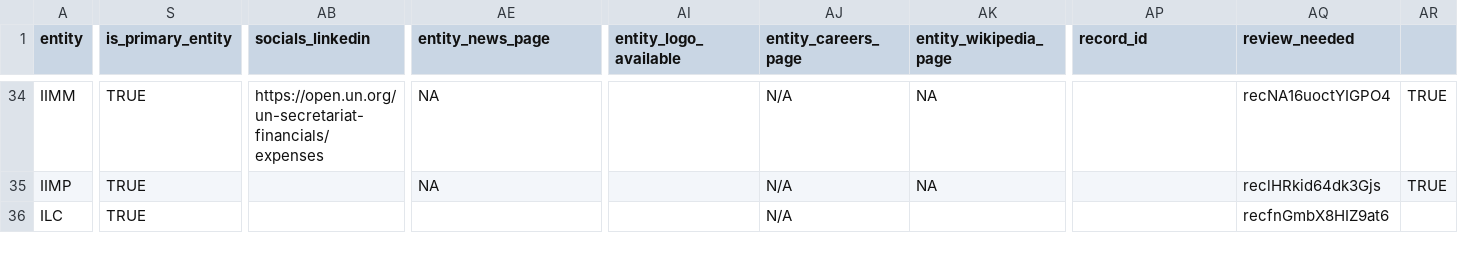
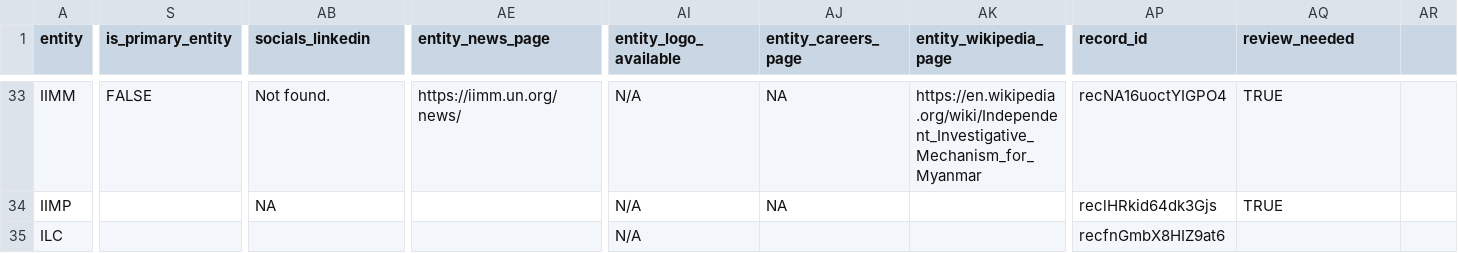
Before and after one commit to UN-EOSG-Analytics/un-system-chart-navigator, a CSV file: data/input/input_entities.csv, drawn as a sheet; only a part is shown, gaps mark what is left out; addresses are those after the commit; the diff covers the shown part only; the diff names each change by its address in the sheet, - before the commit and + after, or states it on an @@ line.

```diff
--- a/data/input/input_entities.csv
+++ b/data/input/input_entities.csv
-S33 (is_primary_entity): TRUE
+S33 (is_primary_entity): FALSE
-AB33 (socials_linkedin): https://open.un.org/un-secretariat-financials/expenses
+AB33 (socials_linkedin): Not found.
-AE33 (entity_news_page): NA
+AE33 (entity_news_page): https://iimm.un.org/news/
-AI33:AI35 (entity_logo_available): (empty)
+AI33:AI35 (entity_logo_available): N/A
-AJ33:AJ34 (entity_careers_page): N/A
+AJ33:AJ34 (entity_careers_page): NA
-AK33 (entity_wikipedia_page): NA
+AK33 (entity_wikipedia_page): https://en.wikipedia.org/wiki/Independent_Investigative_Mechanism_for_Myanmar
-AP33 (record_id): (empty)
+AP33 (record_id): recNA16uoctYIGPO4
-AQ33 (review_needed): recNA16uoctYIGPO4
+AQ33 (review_needed): TRUE
-AR33:AR34: TRUE
+AR33:AR34: (empty)
-S34:S35 (is_primary_entity): TRUE
+S34:S35 (is_primary_entity): (empty)
-AB34 (socials_linkedin): (empty)
+AB34 (socials_linkedin): NA
-AE34 (entity_news_page): NA
+AE34 (entity_news_page): (empty)
-AK34 (entity_wikipedia_page): NA
+AK34 (entity_wikipedia_page): (empty)
-AP34 (record_id): (empty)
+AP34 (record_id): reclHRkid64dk3Gjs
-AQ34 (review_needed): reclHRkid64dk3Gjs
+AQ34 (review_needed): TRUE
-AJ35 (entity_careers_page): N/A
+AJ35 (entity_careers_page): (empty)
-AP35 (record_id): (empty)
+AP35 (record_id): recfnGmbX8HIZ9at6
-AQ35 (review_needed): recfnGmbX8HIZ9at6
+AQ35 (review_needed): (empty)
```
Also changed, not shown: 1 removed row and 92 edited cells elsewhere in this file.
